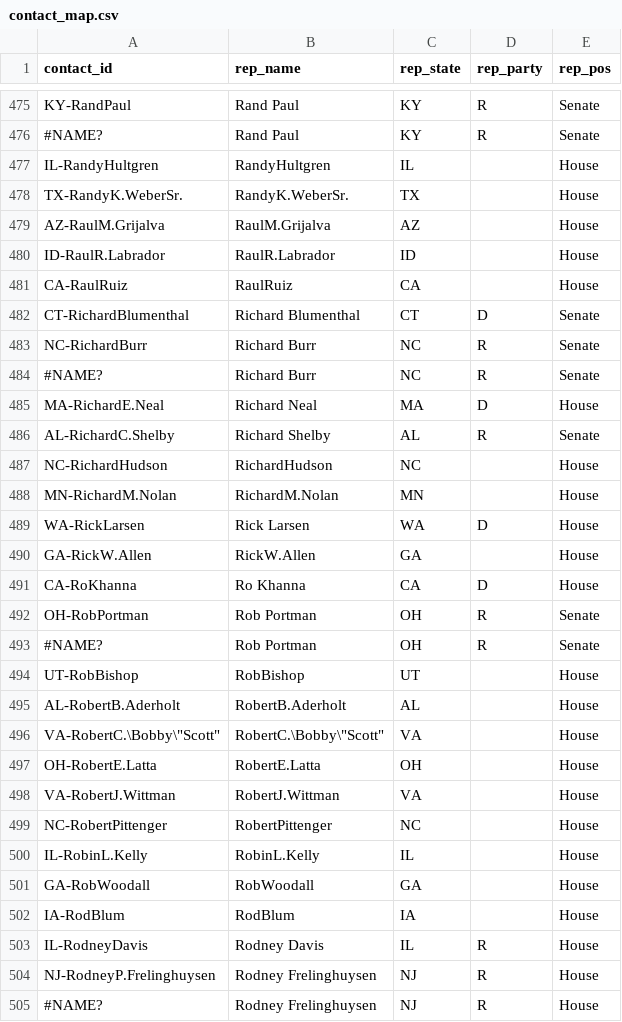
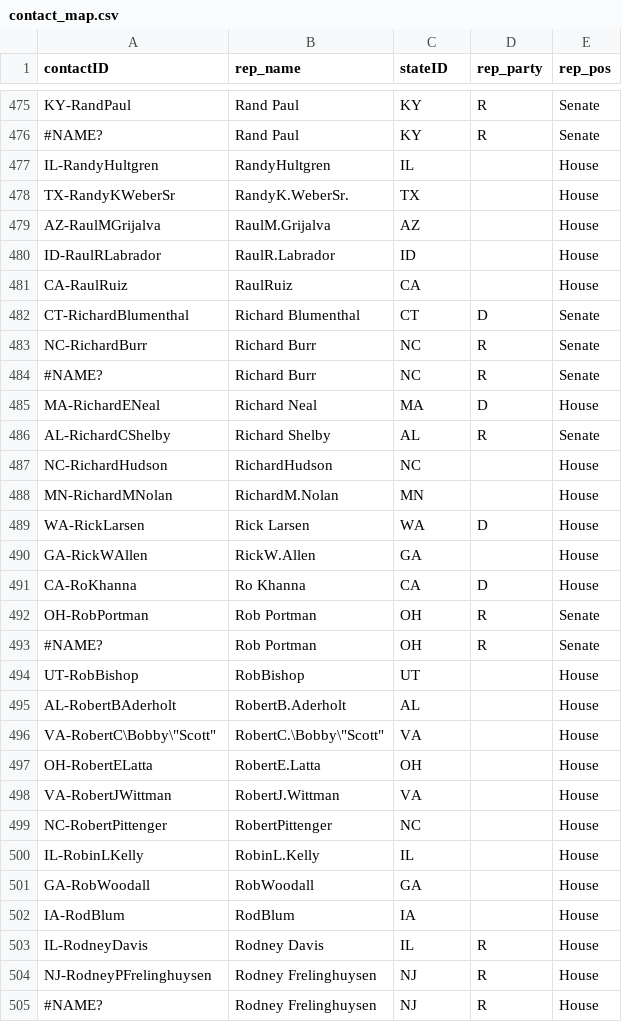
Before and after one commit to jonnaro/5C-Data, a CSV file: meta/contact_map.csv, drawn as a sheet; only a part is shown, gaps mark what is left out; the diff covers the shown part only.

```diff
--- a/meta/contact_map.csv
+++ b/meta/contact_map.csv
@@ -1 +1 @@
-contact_id,rep_name,rep_state,rep_party,rep_pos
+contactID,rep_name,stateID,rep_party,rep_pos
@@ -477,5 +477,5 @@ KY-RandPaul,Rand Paul,KY,R,Senate
 IL-RandyHultgren,RandyHultgren,IL,,House
-TX-RandyK.WeberSr.,RandyK.WeberSr.,TX,,House
-AZ-RaulM.Grijalva,RaulM.Grijalva,AZ,,House
-ID-RaulR.Labrador,RaulR.Labrador,ID,,House
+TX-RandyKWeberSr,RandyK.WeberSr.,TX,,House
+AZ-RaulMGrijalva,RaulM.Grijalva,AZ,,House
+ID-RaulRLabrador,RaulR.Labrador,ID,,House
 CA-RaulRuiz,RaulRuiz,CA,,House
@@ -484,8 +484,8 @@ NC-RichardBurr,Richard Burr,NC,R,Senate
 #NAME?,Richard Burr,NC,R,Senate
-MA-RichardE.Neal,Richard Neal,MA,D,House
-AL-RichardC.Shelby,Richard Shelby,AL,R,Senate
+MA-RichardENeal,Richard Neal,MA,D,House
+AL-RichardCShelby,Richard Shelby,AL,R,Senate
 NC-RichardHudson,RichardHudson,NC,,House
-MN-RichardM.Nolan,RichardM.Nolan,MN,,House
+MN-RichardMNolan,RichardM.Nolan,MN,,House
 WA-RickLarsen,Rick Larsen,WA,D,House
-GA-RickW.Allen,RickW.Allen,GA,,House
+GA-RickWAllen,RickW.Allen,GA,,House
 CA-RoKhanna,Ro Khanna,CA,D,House
@@ -494,8 +494,8 @@ OH-RobPortman,Rob Portman,OH,R,Senate
 UT-RobBishop,RobBishop,UT,,House
-AL-RobertB.Aderholt,RobertB.Aderholt,AL,,House
-"VA-RobertC.\Bobby\""Scott""","RobertC.\Bobby\""Scott""",VA,,House
-OH-RobertE.Latta,RobertE.Latta,OH,,House
-VA-RobertJ.Wittman,RobertJ.Wittman,VA,,House
+AL-RobertBAderholt,RobertB.Aderholt,AL,,House
+"VA-RobertC\Bobby\""Scott""","RobertC.\Bobby\""Scott""",VA,,House
+OH-RobertELatta,RobertE.Latta,OH,,House
+VA-RobertJWittman,RobertJ.Wittman,VA,,House
 NC-RobertPittenger,RobertPittenger,NC,,House
-IL-RobinL.Kelly,RobinL.Kelly,IL,,House
+IL-RobinLKelly,RobinL.Kelly,IL,,House
 GA-RobWoodall,RobWoodall,GA,,House
@@ -503,3 +503,3 @@ IA-RodBlum,RodBlum,IA,,House
 IL-RodneyDavis,Rodney Davis,IL,R,House
-NJ-RodneyP.Frelinghuysen,Rodney Frelinghuysen,NJ,R,House
+NJ-RodneyPFrelinghuysen,Rodney Frelinghuysen,NJ,R,House
 #NAME?,Rodney Frelinghuysen,NJ,R,House
```
Also changed, not shown: 166 edited cells elsewhere in this file, meta/state_map.csv, 7 other files.
